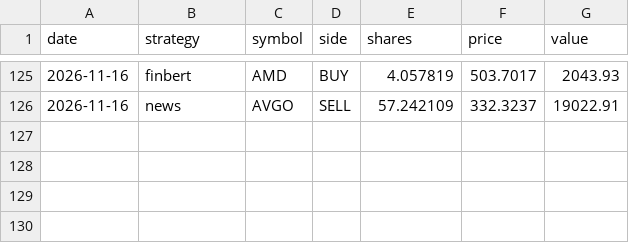
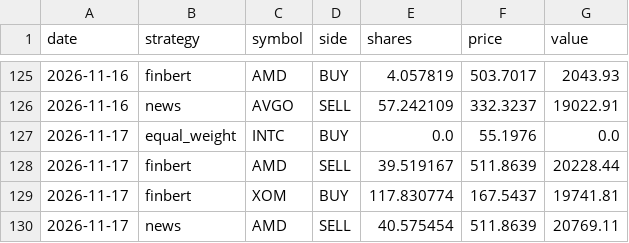
Before and after one commit to nathangin/stock-paper-trader, a CSV file: data/trades.csv, drawn as a sheet; only a part is shown, gaps mark what is left out; the diff names each change by its address in the sheet, - before the commit and + after, or states it on an @@ line.

```diff
--- a/data/trades.csv
+++ b/data/trades.csv
+row 127: 2026-11-17 | equal_weight | INTC | BUY | 0.0 | 55.1976 | 0.0
+row 128: 2026-11-17 | finbert | AMD | SELL | 39.519167 | 511.8639 | 20228.44
+row 129: 2026-11-17 | finbert | XOM | BUY | 117.830774 | 167.5437 | 19741.81
+row 130: 2026-11-17 | news | AMD | SELL | 40.575454 | 511.8639 | 20769.11
```
Also changed, not shown: data/equity.csv, data/predictions.csv, 5 other files.
